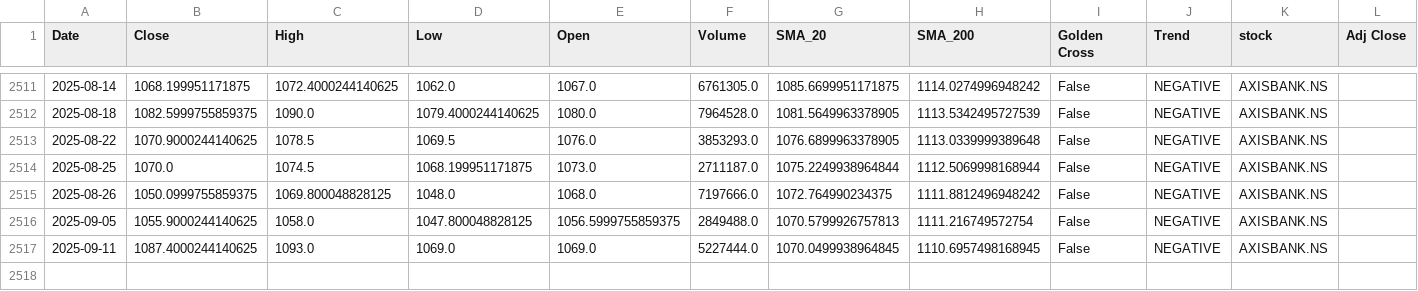
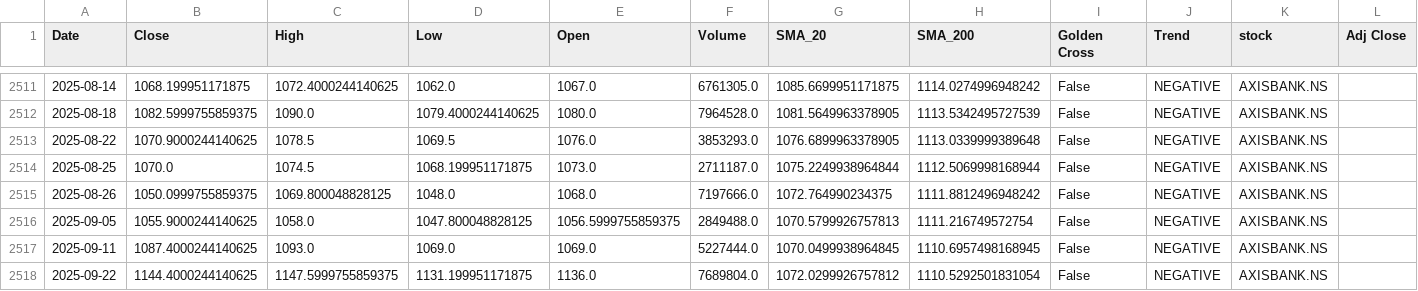
Before and after one commit to sohamdeshpande/nifty-analysis, a CSV file: data/AXISBANK.NS.csv, drawn as a sheet; only a part is shown, gaps mark what is left out; the diff names each change by its address in the sheet, - before the commit and + after, or states it on an @@ line.

```diff
--- a/data/AXISBANK.NS.csv
+++ b/data/AXISBANK.NS.csv
+row 2518: 2025-09-22 | 1144.4000244140625 | 1147.5999755859375 | 1131.199951171875 | 1136.0 | 7689804.0 | 1072.0299926757812 | 1110.5292501831054 | False | NEGATIVE | AXISBANK.NS
```
Also changed, not shown: data/BEL.NS.csv, data/ICICIBANK.NS.csv, 46 other files.
